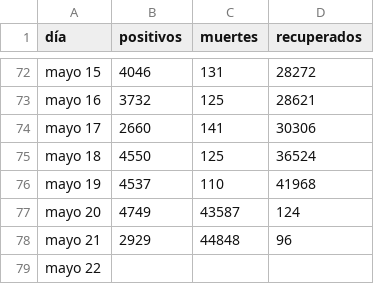
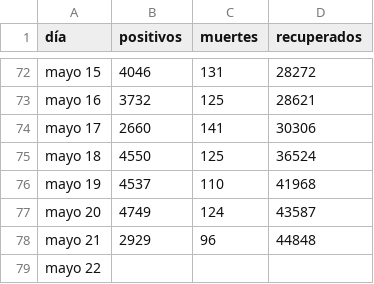
Before and after one commit to zodiacwebdevelopment/webdev, a CSV file: docs/csv/confirmados.csv, drawn as a sheet; only a part is shown, gaps mark what is left out.

Commit message:
Add files via upload

```diff
--- a/docs/csv/confirmados.csv
+++ b/docs/csv/confirmados.csv
@@ -76,4 +76,4 @@ mayo 18,4550,125,36524
 mayo 19,4537,110,41968
-mayo 20,4749,43587,124
-mayo 21,2929,44848,96
+mayo 20,4749,124,43587
+mayo 21,2929,96,44848
 mayo 22,,,
```
